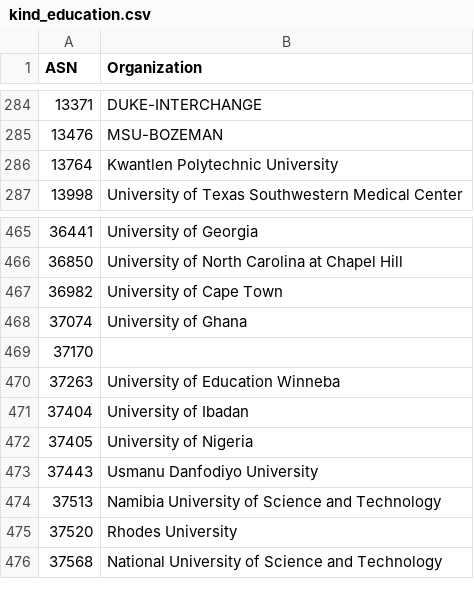
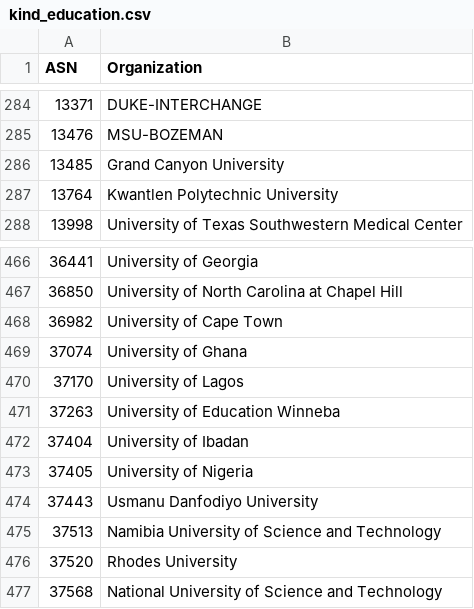
Before and after one commit to O-X-L/risk-db-lists, a CSV file: asn/kind_education.csv, drawn as a sheet; only a part is shown, gaps mark what is left out.

```diff
--- a/asn/kind_education.csv
+++ b/asn/kind_education.csv
@@ -285,2 +285,3 @@ ASN,Organization
 13476,MSU-BOZEMAN
+13485,Grand Canyon University
 13764,Kwantlen Polytechnic University
@@ -468,3 +469,3 @@ ASN,Organization
 37074,University of Ghana
-37170,
+37170,University of Lagos
 37263,University of Education Winneba
```
Also changed, not shown: asn/kind_hosting.csv, asn/kind_isp.csv, 40 other files.
